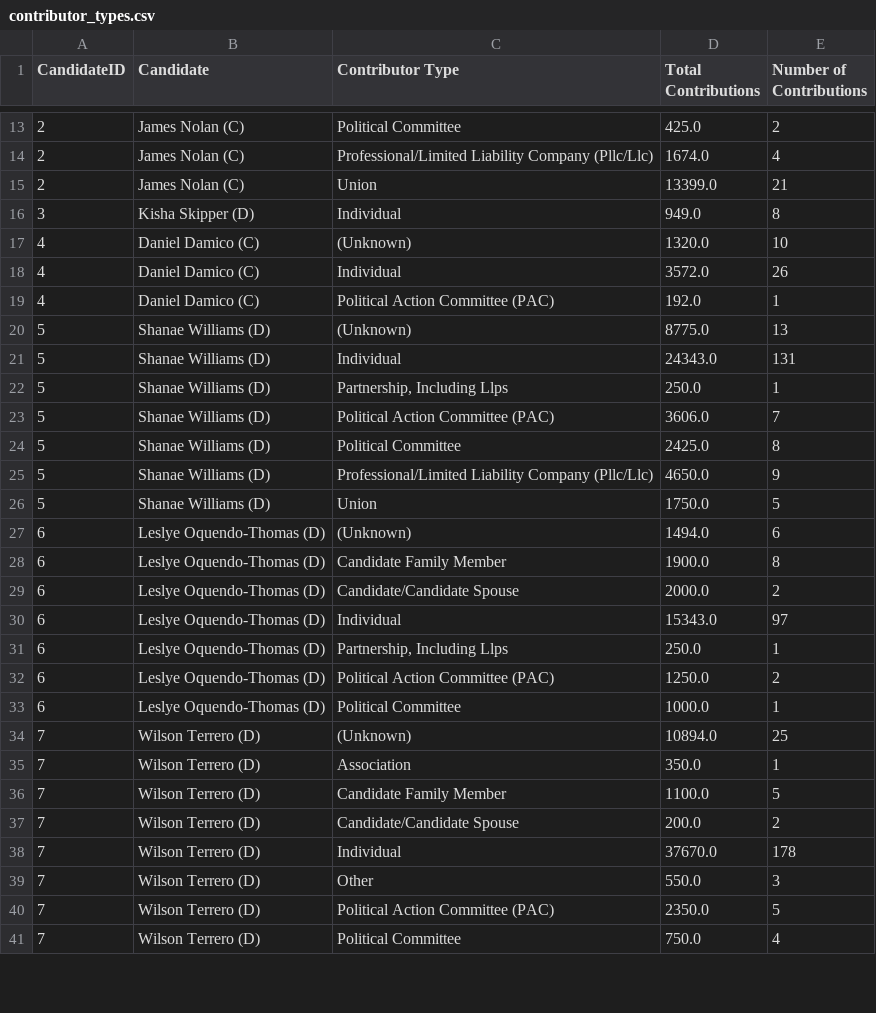
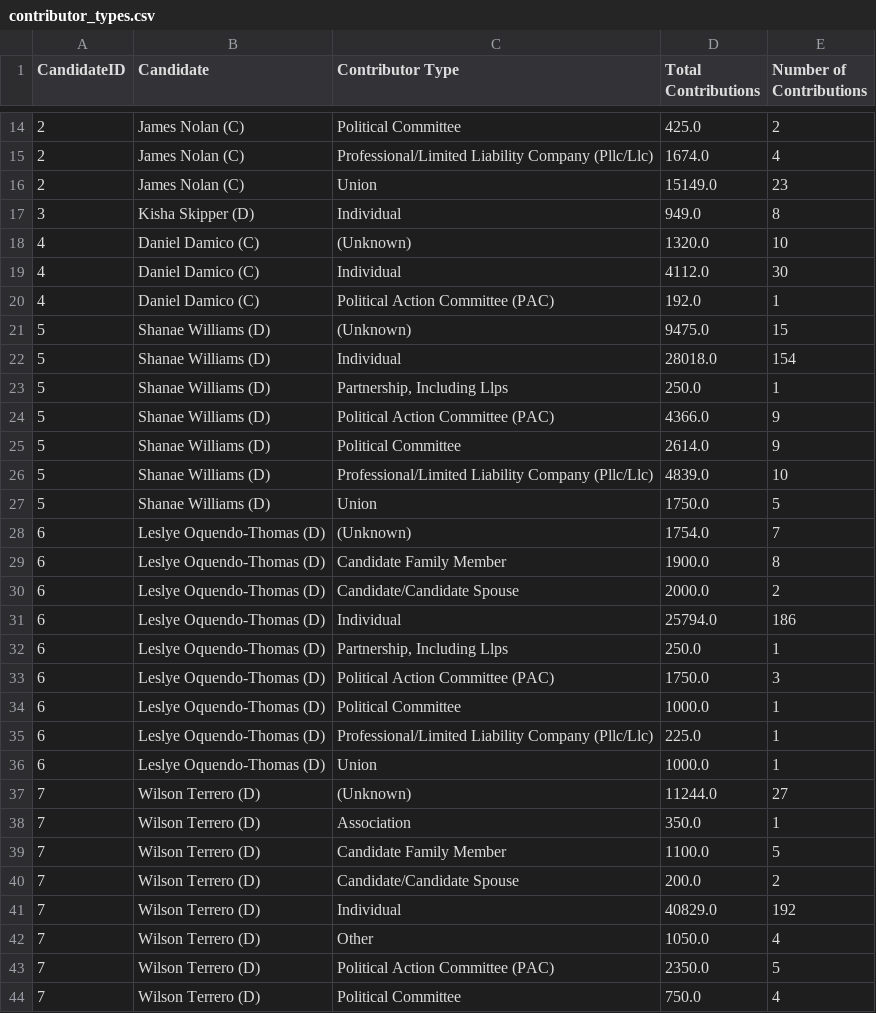
Before and after one commit to Branch-Four-Inc/leveler_campaign_finance_tracker, a CSV file: data_output/contributor_types.csv, drawn as a sheet; only a part is shown, gaps mark what is left out; the diff covers the shown part only.

```diff
--- a/data_output/contributor_types.csv
+++ b/data_output/contributor_types.csv
@@ -14,22 +15,24 @@ CandidateID,Candidate,Contributor Type,Total Contributions,Number of Contributio
 2,James Nolan (C),Professional/Limited Liability Company (Pllc/Llc),1674.0,4
-2,James Nolan (C),Union,13399.0,21
+2,James Nolan (C),Union,15149.0,23
 3,Kisha Skipper (D),Individual,949.0,8
 4,Daniel Damico (C),(Unknown),1320.0,10
-4,Daniel Damico (C),Individual,3572.0,26
+4,Daniel Damico (C),Individual,4112.0,30
 4,Daniel Damico (C),Political Action Committee (PAC),192.0,1
-5,Shanae Williams (D),(Unknown),8775.0,13
-5,Shanae Williams (D),Individual,24343.0,131
+5,Shanae Williams (D),(Unknown),9475.0,15
+5,Shanae Williams (D),Individual,28018.0,154
 5,Shanae Williams (D),"Partnership, Including Llps",250.0,1
-5,Shanae Williams (D),Political Action Committee (PAC),3606.0,7
-5,Shanae Williams (D),Political Committee,2425.0,8
-5,Shanae Williams (D),Professional/Limited Liability Company (Pllc/Llc),4650.0,9
+5,Shanae Williams (D),Political Action Committee (PAC),4366.0,9
+5,Shanae Williams (D),Political Committee,2614.0,9
+5,Shanae Williams (D),Professional/Limited Liability Company (Pllc/Llc),4839.0,10
 5,Shanae Williams (D),Union,1750.0,5
-6,Leslye Oquendo-Thomas (D),(Unknown),1494.0,6
+6,Leslye Oquendo-Thomas (D),(Unknown),1754.0,7
 6,Leslye Oquendo-Thomas (D),Candidate Family Member,1900.0,8
 6,Leslye Oquendo-Thomas (D),Candidate/Candidate Spouse,2000.0,2
-6,Leslye Oquendo-Thomas (D),Individual,15343.0,97
+6,Leslye Oquendo-Thomas (D),Individual,25794.0,186
 6,Leslye Oquendo-Thomas (D),"Partnership, Including Llps",250.0,1
-6,Leslye Oquendo-Thomas (D),Political Action Committee (PAC),1250.0,2
+6,Leslye Oquendo-Thomas (D),Political Action Committee (PAC),1750.0,3
 6,Leslye Oquendo-Thomas (D),Political Committee,1000.0,1
-7,Wilson Terrero (D),(Unknown),10894.0,25
+6,Leslye Oquendo-Thomas (D),Professional/Limited Liability Company (Pllc/Llc),225.0,1
+6,Leslye Oquendo-Thomas (D),Union,1000.0,1
+7,Wilson Terrero (D),(Unknown),11244.0,27
 7,Wilson Terrero (D),Association,350.0,1
@@ -37,4 +40,4 @@ CandidateID,Candidate,Contributor Type,Total Contributions,Number of Contributio
 7,Wilson Terrero (D),Candidate/Candidate Spouse,200.0,2
-7,Wilson Terrero (D),Individual,37670.0,178
-7,Wilson Terrero (D),Other,550.0,3
+7,Wilson Terrero (D),Individual,40829.0,192
+7,Wilson Terrero (D),Other,1050.0,4
 7,Wilson Terrero (D),Political Action Committee (PAC),2350.0,5
```
Also changed, not shown: 3 added rows and 50 edited cells elsewhere in this file, data_output/all_state_perc.csv, data_output/corporate_contributors.csv, 5 other files.
